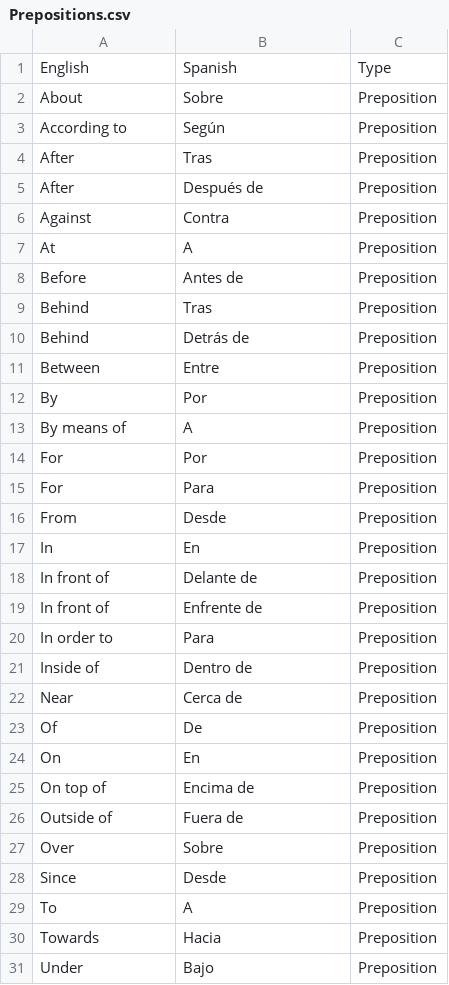
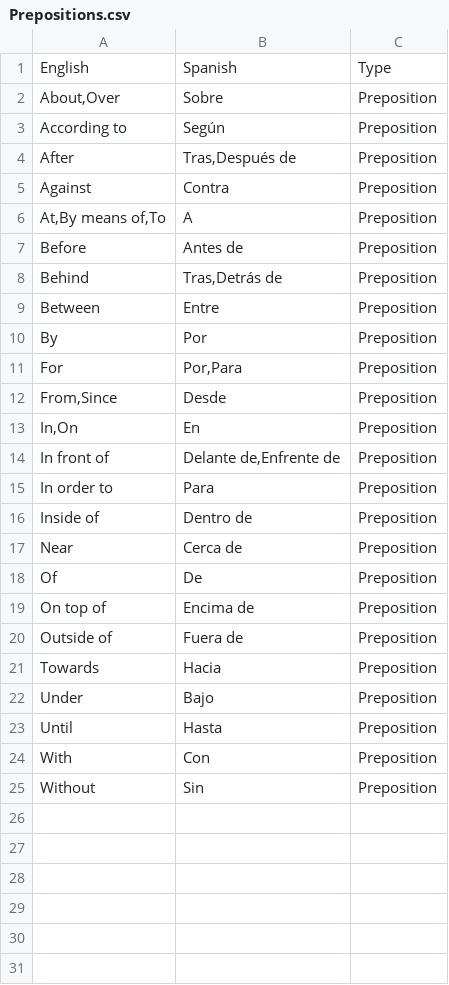
Before and after one commit to ashermorgan/spanish-quizzer, a CSV file: vocab/Prepositions.csv, drawn as a sheet; only a part is shown; the shorter side is filled out with more unchanged rows.

```diff
--- a/vocab/Prepositions.csv
+++ b/vocab/Prepositions.csv
@@ -1,20 +1,15 @@
 English,Spanish,Type
-About,Sobre,Preposition
+"About,Over",Sobre,Preposition
 According to,Según,Preposition
-After,Tras,Preposition
-After,Después de,Preposition
+After,"Tras,Después de",Preposition
 Against,Contra,Preposition
-At,A,Preposition
+"At,By means of,To",A,Preposition
 Before,Antes de,Preposition
-Behind,Tras,Preposition
-Behind,Detrás de,Preposition
+Behind,"Tras,Detrás de",Preposition
 Between,Entre,Preposition
 By,Por,Preposition
-By means of,A,Preposition
-For,Por,Preposition
-For,Para,Preposition
-From,Desde,Preposition
-In,En,Preposition
-In front of,Delante de,Preposition
-In front of,Enfrente de,Preposition
+For,"Por,Para",Preposition
+"From,Since",Desde,Preposition
+"In,On",En,Preposition
+In front of,"Delante de,Enfrente de",Preposition
 In order to,Para,Preposition
@@ -23,8 +18,4 @@ Near,Cerca de,Preposition
 Of,De,Preposition
-On,En,Preposition
 On top of,Encima de,Preposition
 Outside of,Fuera de,Preposition
-Over,Sobre,Preposition
-Since,Desde,Preposition
-To,A,Preposition
 Towards,Hacia,Preposition
```
Also changed, not shown: vocab/Health.csv, vocab/House.csv, 7 other files.
